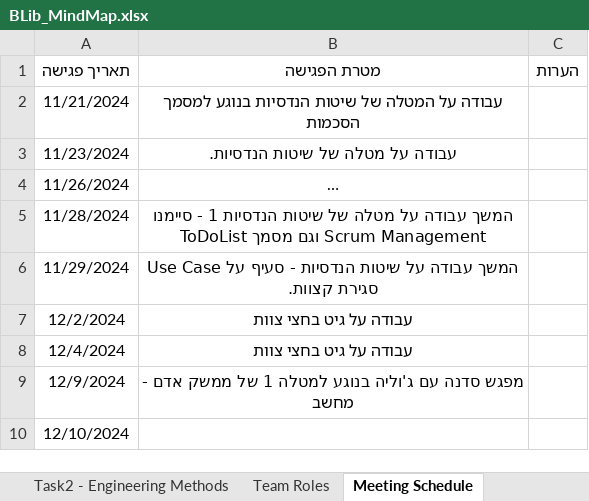
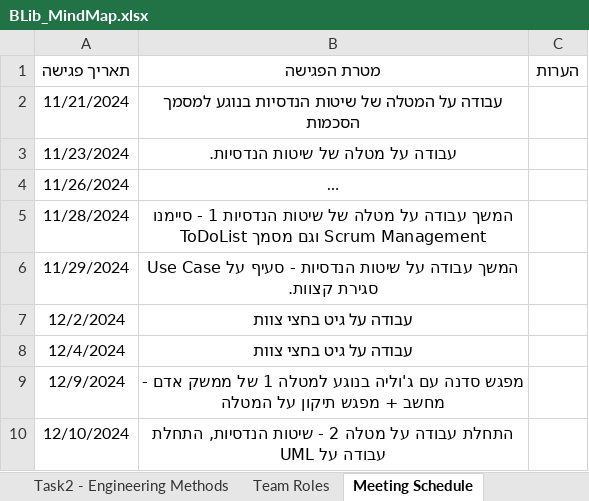
Before and after one commit to Ron-Salama/Blib_Midterm_Project, an Excel workbook: BLib_MindMap.xlsx, sheet Meeting Schedule, drawn as a sheet; only a part is shown; long unchanged cells end in …; values as stored, in another font and other column widths than the file's, no borders; table styles not drawn; the diff covers the shown part only; the diff names each change by its address in the sheet, - before the commit and + after, or states it on an @@ line.

```diff
--- a/BLib_MindMap.xlsx (sheet Meeting Schedule)
+++ b/BLib_MindMap.xlsx (sheet Meeting Schedule)
-B9 (מטרת הפגישה): …- מחשב
+B9 (מטרת הפגישה): …- מחשב + מפגש תיקון על המטלה
-B10 (מטרת הפגישה): (empty)
+B10 (מטרת הפגישה): התחלת עבודה על מטלה 2 - שיטות הנדסיות, התחלת עבודה על UML
```
Also changed, not shown: 1 added row elsewhere in this sheet, sheet Task2 - Engineering Methods, sheet Important Information, charts or pictures, 2 other files.
